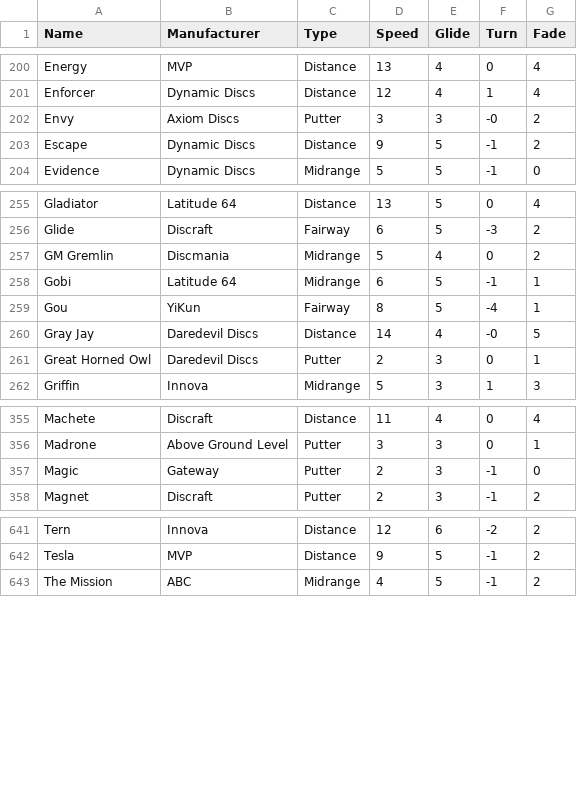
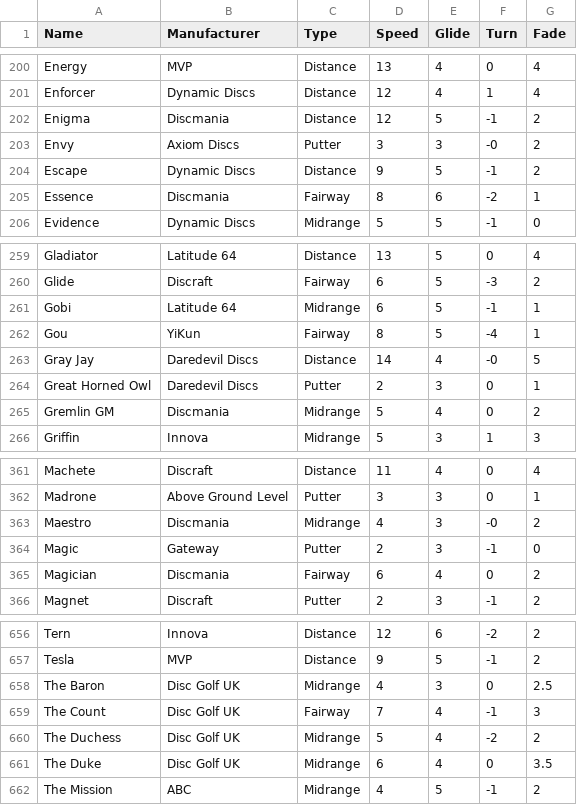
Before and after one commit to ScriptJunky/discsearcher, a CSV file: discs.csv, drawn as a sheet; only a part is shown, gaps mark what is left out; the diff covers the shown part only.

Commit message:
Current up to Discmania.

```diff
--- a/discs.csv
+++ b/discs.csv
@@ -201,4 +201,6 @@ Energy,MVP,Distance,13,4,0,4
 Enforcer,Dynamic Discs,Distance,12,4,1,4
+Enigma,Discmania,Distance,12,5,-1,2
 Envy,Axiom Discs,Putter,3,3,-0,2
 Escape,Dynamic Discs,Distance,9,5,-1,2
+Essence,Discmania,Fairway,8,6,-2,1
 Evidence,Dynamic Discs,Midrange,5,5,-1,0
@@ -256,3 +260,2 @@ Gladiator,Latitude 64,Distance,13,5,0,4
 Glide,Discraft,Fairway,6,5,-3,2
-GM Gremlin,Discmania,Midrange,5,4,0,2
 Gobi,Latitude 64,Midrange,6,5,-1,1
@@ -261,2 +264,3 @@ Gray Jay,Daredevil Discs,Distance,14,4,-0,5
 Great Horned Owl,Daredevil Discs,Putter,2,3,0,1
+Gremlin GM,Discmania,Midrange,5,4,0,2
 Griffin,Innova,Midrange,5,3,1,3
@@ -356,3 +362,5 @@ Machete,Discraft,Distance,11,4,0,4
 Madrone,Above Ground Level,Putter,3,3,0,1
+Maestro,Discmania,Midrange,4,3,-0,2
 Magic,Gateway,Putter,2,3,-1,0
+Magician,Discmania,Fairway,6,4,0,2
 Magnet,Discraft,Putter,2,3,-1,2
@@ -642,2 +657,6 @@ Tern,Innova,Distance,12,6,-2,2
 Tesla,MVP,Distance,9,5,-1,2
+The Baron,Disc Golf UK,Midrange,4,3,0,2.5
+The Count,Disc Golf UK,Fairway,7,4,-1,3
+The Duchess,Disc Golf UK,Midrange,5,4,-2,2
+The Duke,Disc Golf UK,Midrange,6,4,0,3.5
 The Mission,ABC,Midrange,4,5,-1,2
```
Also changed, not shown: 11 added rows and 25 edited cells elsewhere in this file.
